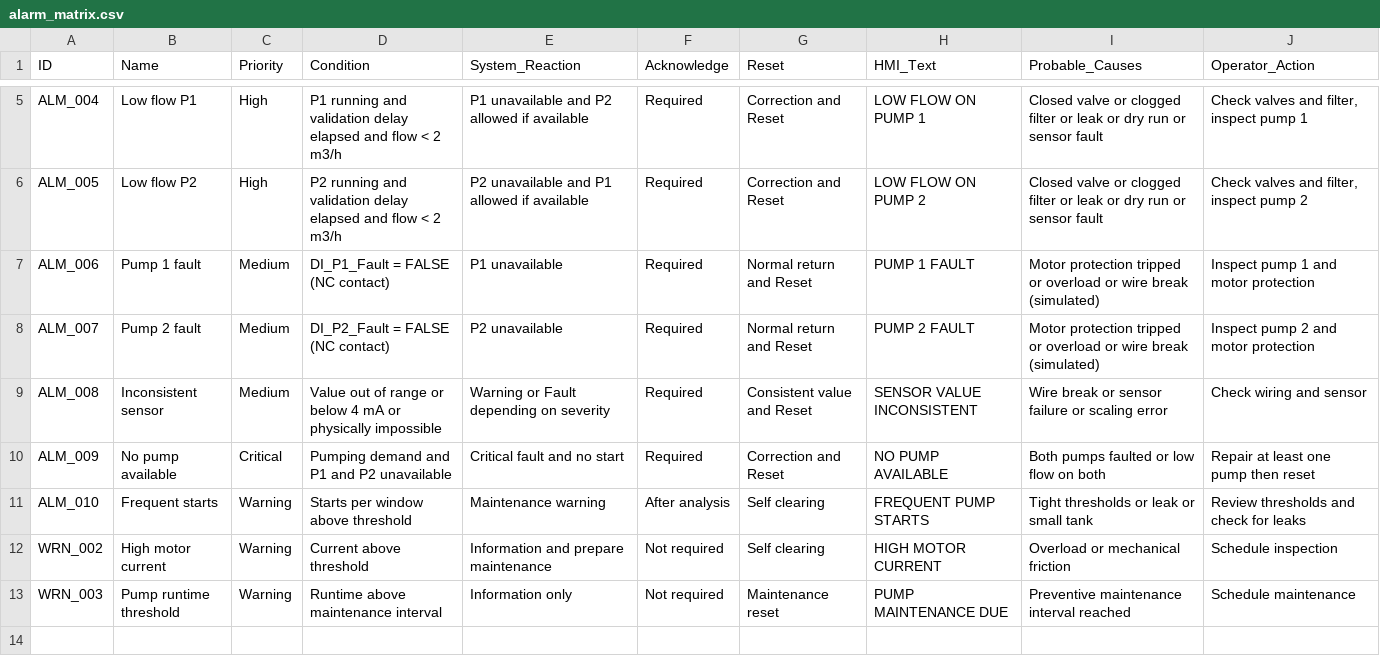
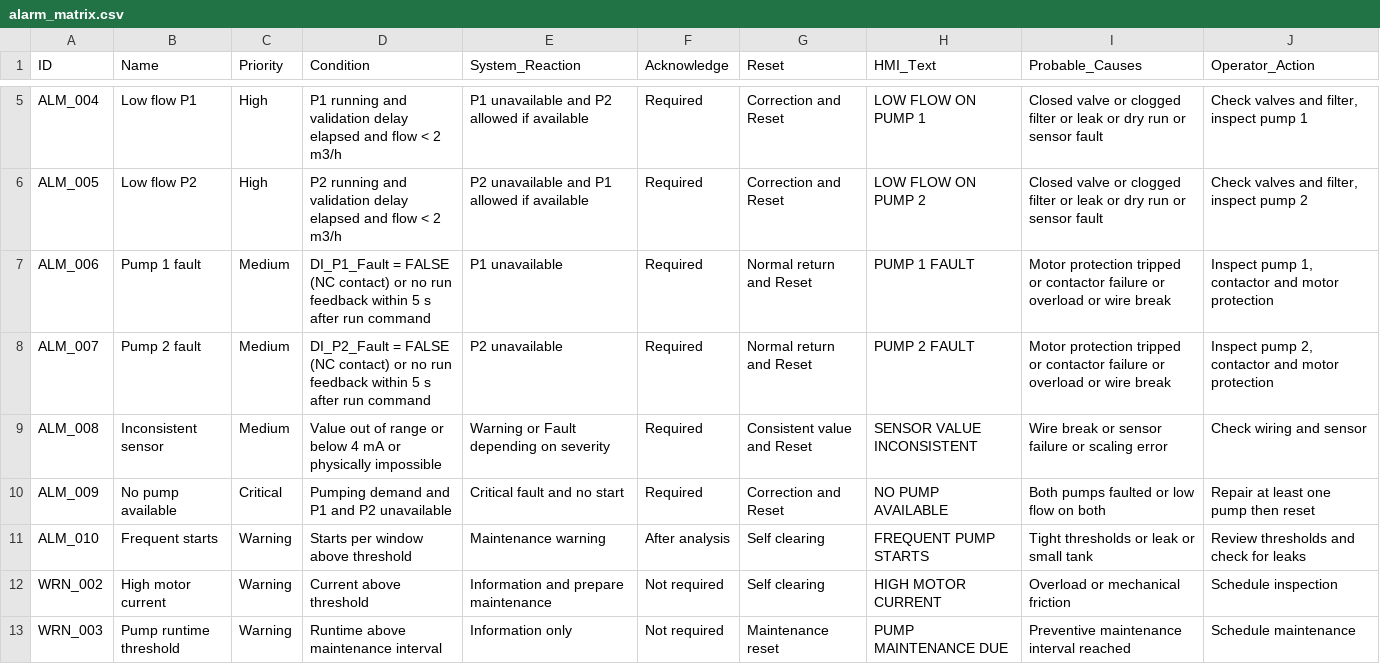
Before and after one commit to HoraEmbedded/smart-pumping-station, a CSV file: 02_design/alarm_matrix.csv, drawn as a sheet; only a part is shown, gaps mark what is left out.

```diff
--- a/02_design/alarm_matrix.csv
+++ b/02_design/alarm_matrix.csv
@@ -6,4 +6,4 @@ ALM_004,Low flow P1,High,P1 running and validation delay elapsed and flow < 2 m3
 ALM_005,Low flow P2,High,P2 running and validation delay elapsed and flow < 2 m3/h,P2 unavailable and P1 allowed if available,Required,Correction and Reset,"LOW FLOW ON PUMP 2","Closed valve or clogged filter or leak or dry run or sensor fault","Check valves and filter, inspect pump 2"
-ALM_006,Pump 1 fault,Medium,DI_P1_Fault = FALSE (NC contact),P1 unavailable,Required,Normal return and Reset,"PUMP 1 FAULT","Motor protection tripped or overload or wire break (simulated)","Inspect pump 1 and motor protection"
-ALM_007,Pump 2 fault,Medium,DI_P2_Fault = FALSE (NC contact),P2 unavailable,Required,Normal return and Reset,"PUMP 2 FAULT","Motor protection tripped or overload or wire break (simulated)","Inspect pump 2 and motor protection"
+ALM_006,Pump 1 fault,Medium,DI_P1_Fault = FALSE (NC contact) or no run feedback within 5 s after run command,P1 unavailable,Required,Normal return and Reset,"PUMP 1 FAULT","Motor protection tripped or contactor failure or overload or wire break","Inspect pump 1, contactor and motor protection"
+ALM_007,Pump 2 fault,Medium,DI_P2_Fault = FALSE (NC contact) or no run feedback within 5 s after run command,P2 unavailable,Required,Normal return and Reset,"PUMP 2 FAULT","Motor protection tripped or contactor failure or overload or wire break","Inspect pump 2, contactor and motor protection"
 ALM_008,Inconsistent sensor,Medium,Value out of range or below 4 mA or physically impossible,Warning or Fault depending on severity,Required,Consistent value and Reset,"SENSOR VALUE INCONSISTENT","Wire break or sensor failure or scaling error","Check wiring and sensor"
```
Also changed, not shown: 01_requirements/requirements_traceability_matrix.csv, 3 other files.
